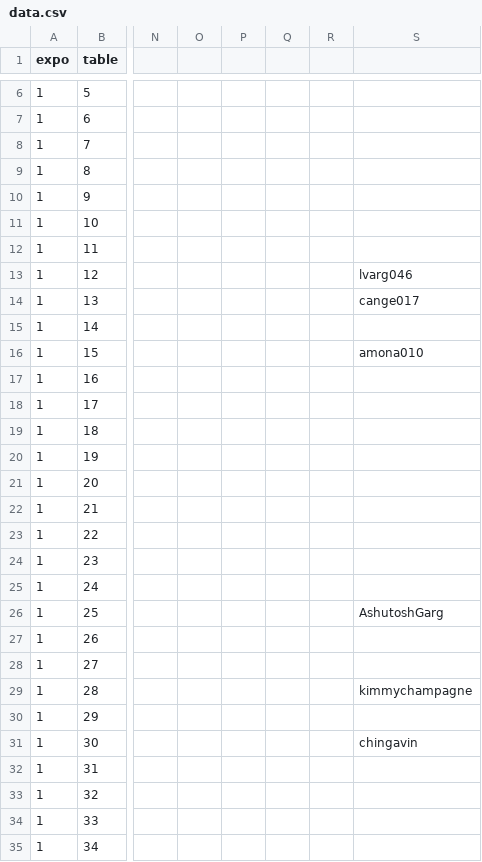
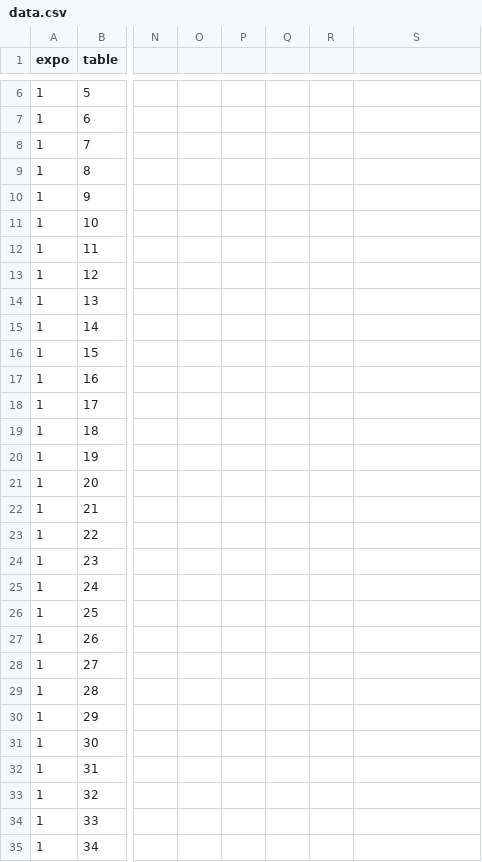
Before and after one commit to mrmcpowned/expo, a CSV file: data/data.csv, drawn as a sheet; only a part is shown, gaps mark what is left out; the diff names each change by its address in the sheet, - before the commit and + after, or states it on an @@ line.

Commit message:
Fixed commas

```diff
--- a/data/data.csv
+++ b/data/data.csv
-S13: lvarg046
+S13: (empty)
-S14: cange017
+S14: (empty)
-S16: amona010
+S16: (empty)
-S26: AshutoshGarg
+S26: (empty)
-S29: kimmychampagne
+S29: (empty)
-S31: chingavin
+S31: (empty)
```
